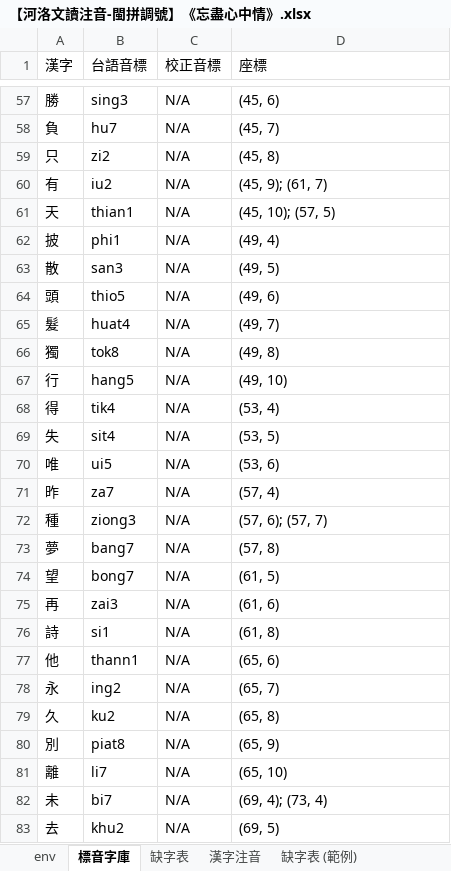
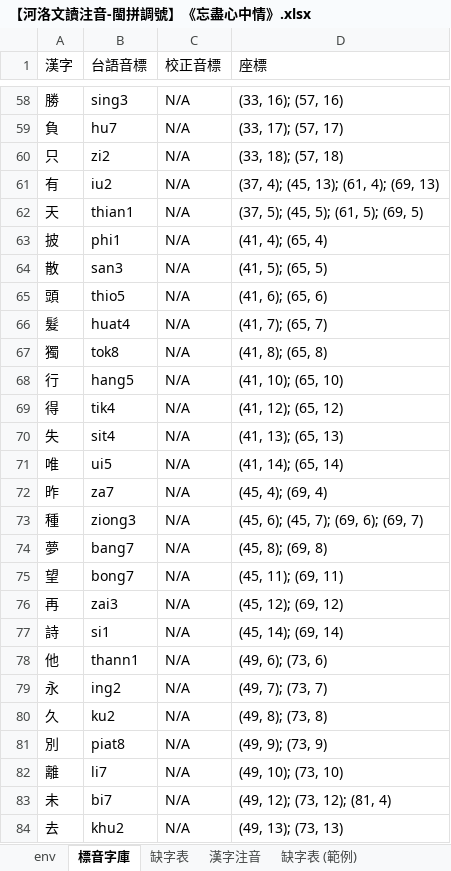
Before and after one commit to AlanJui/Piau-Im, an Excel workbook: output7/【河洛文讀注音-閩拼調號】《忘盡心中情》.xlsx, sheet 標音字庫, drawn as a sheet; only a part is shown, gaps mark what is left out; values as stored, in another font and other column widths than the file's, no borders; addresses are those after the commit; the diff covers the shown part only; the diff names each change by its address in the sheet, - before the commit and + after, or states it on an @@ line.

```diff
--- a/output7/【河洛文讀注音-閩拼調號】《忘盡心中情》.xlsx (sheet 標音字庫)
+++ b/output7/【河洛文讀注音-閩拼調號】《忘盡心中情》.xlsx (sheet 標音字庫)
-D58 (座標): (45, 6)
+D58 (座標): (33, 16); (57, 16)
-D59 (座標): (45, 7)
+D59 (座標): (33, 17); (57, 17)
-D60 (座標): (45, 8)
+D60 (座標): (33, 18); (57, 18)
-D61 (座標): (45, 9); (61, 7)
+D61 (座標): (37, 4); (45, 13); (61, 4); (69, 13)
-D62 (座標): (45, 10); (57, 5)
+D62 (座標): (37, 5); (45, 5); (61, 5); (69, 5)
-D63 (座標): (49, 4)
+D63 (座標): (41, 4); (65, 4)
-D64 (座標): (49, 5)
+D64 (座標): (41, 5); (65, 5)
-D65 (座標): (49, 6)
+D65 (座標): (41, 6); (65, 6)
-D66 (座標): (49, 7)
+D66 (座標): (41, 7); (65, 7)
-D67 (座標): (49, 8)
+D67 (座標): (41, 8); (65, 8)
-D68 (座標): (49, 10)
+D68 (座標): (41, 10); (65, 10)
-D69 (座標): (53, 4)
+D69 (座標): (41, 12); (65, 12)
-D70 (座標): (53, 5)
+D70 (座標): (41, 13); (65, 13)
-D71 (座標): (53, 6)
+D71 (座標): (41, 14); (65, 14)
-D72 (座標): (57, 4)
+D72 (座標): (45, 4); (69, 4)
-D73 (座標): (57, 6); (57, 7)
+D73 (座標): (45, 6); (45, 7); (69, 6); (69, 7)
-D74 (座標): (57, 8)
+D74 (座標): (45, 8); (69, 8)
-D75 (座標): (61, 5)
+D75 (座標): (45, 11); (69, 11)
-D76 (座標): (61, 6)
+D76 (座標): (45, 12); (69, 12)
-D77 (座標): (61, 8)
+D77 (座標): (45, 14); (69, 14)
-D78 (座標): (65, 6)
+D78 (座標): (49, 6); (73, 6)
-D79 (座標): (65, 7)
+D79 (座標): (49, 7); (73, 7)
-D80 (座標): (65, 8)
+D80 (座標): (49, 8); (73, 8)
-D81 (座標): (65, 9)
+D81 (座標): (49, 9); (73, 9)
-D82 (座標): (65, 10)
+D82 (座標): (49, 10); (73, 10)
-D83 (座標): (69, 4); (73, 4)
+D83 (座標): (49, 12); (73, 12); (81, 4)
-D84 (座標): (69, 5)
+D84 (座標): (49, 13); (73, 13)
```
Also changed, not shown: 2 added rows, 1 removed row and 62 edited cells elsewhere in this sheet, sheet 漢字注音, sheet env, formulas that keep their value, 9 other files.
